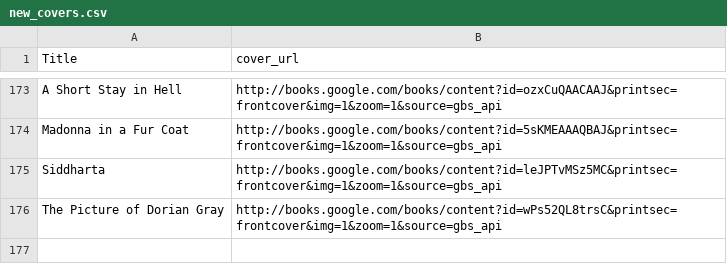
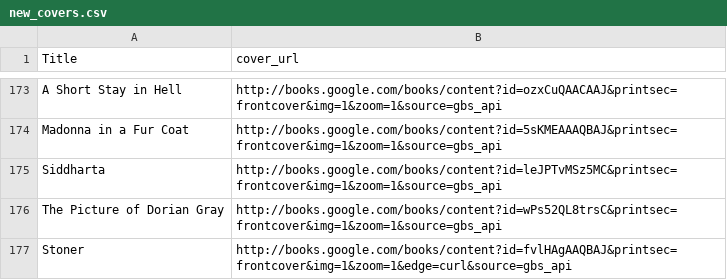
Before and after one commit to noah-kg/reading-habits, a CSV file: new_covers.csv, drawn as a sheet; only a part is shown, gaps mark what is left out.

Commit message:
updated cover_url logic, updated book list

```diff
--- a/new_covers.csv
+++ b/new_covers.csv
@@ -176 +176,2 @@ Siddharta,http://books.google.com/books/content?id=leJPTvMSz5MC&printsec=frontco
 The Picture of Dorian Gray,http://books.google.com/books/content?id=wPs52QL8trsC&printsec=frontcover&img=1&zoom=1&source=gbs_api
+Stoner,http://books.google.com/books/content?id=fvlHAgAAQBAJ&printsec=frontcover&img=1&zoom=1&edge=curl&source=gbs_api
```
Also changed, not shown: BookList.csv, 1 other file.
